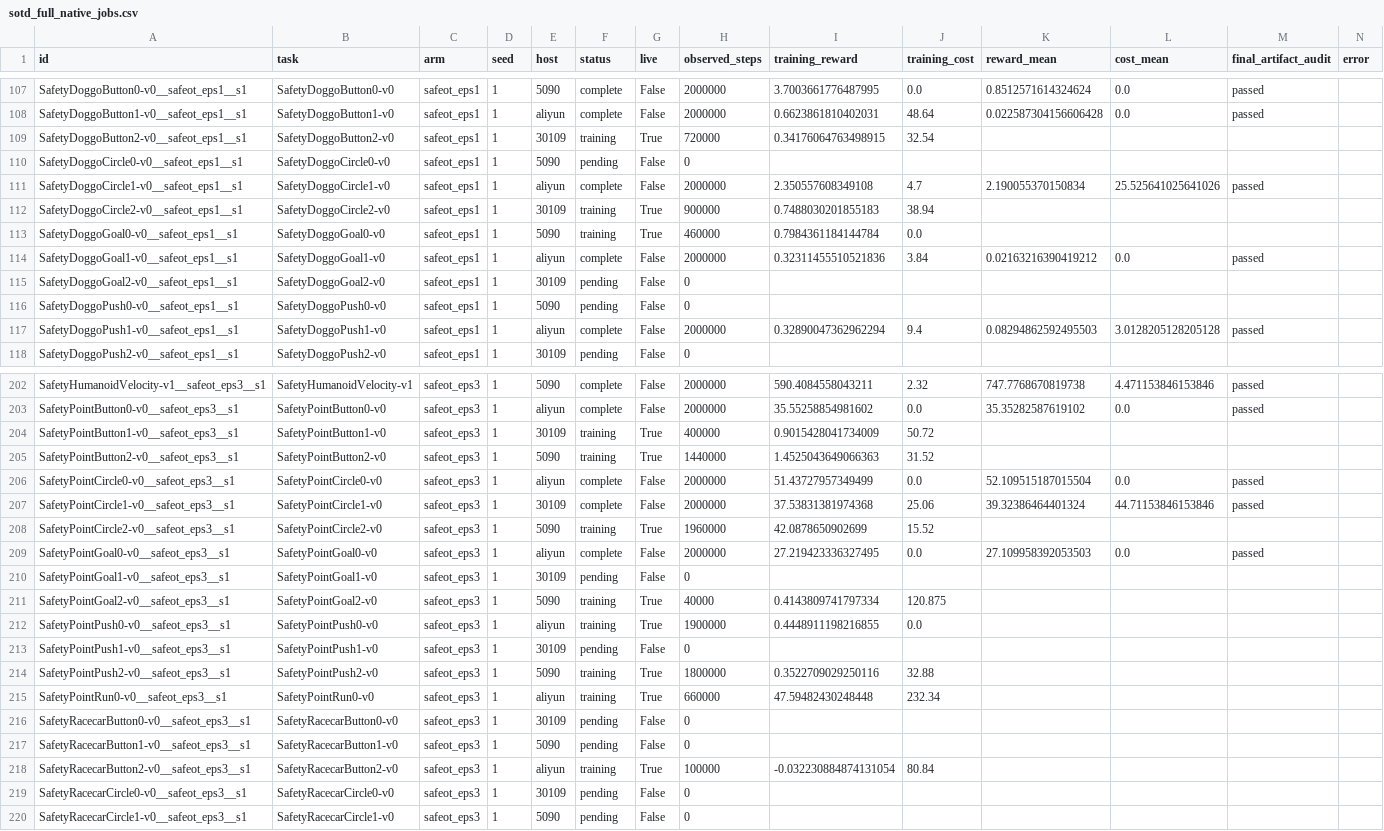
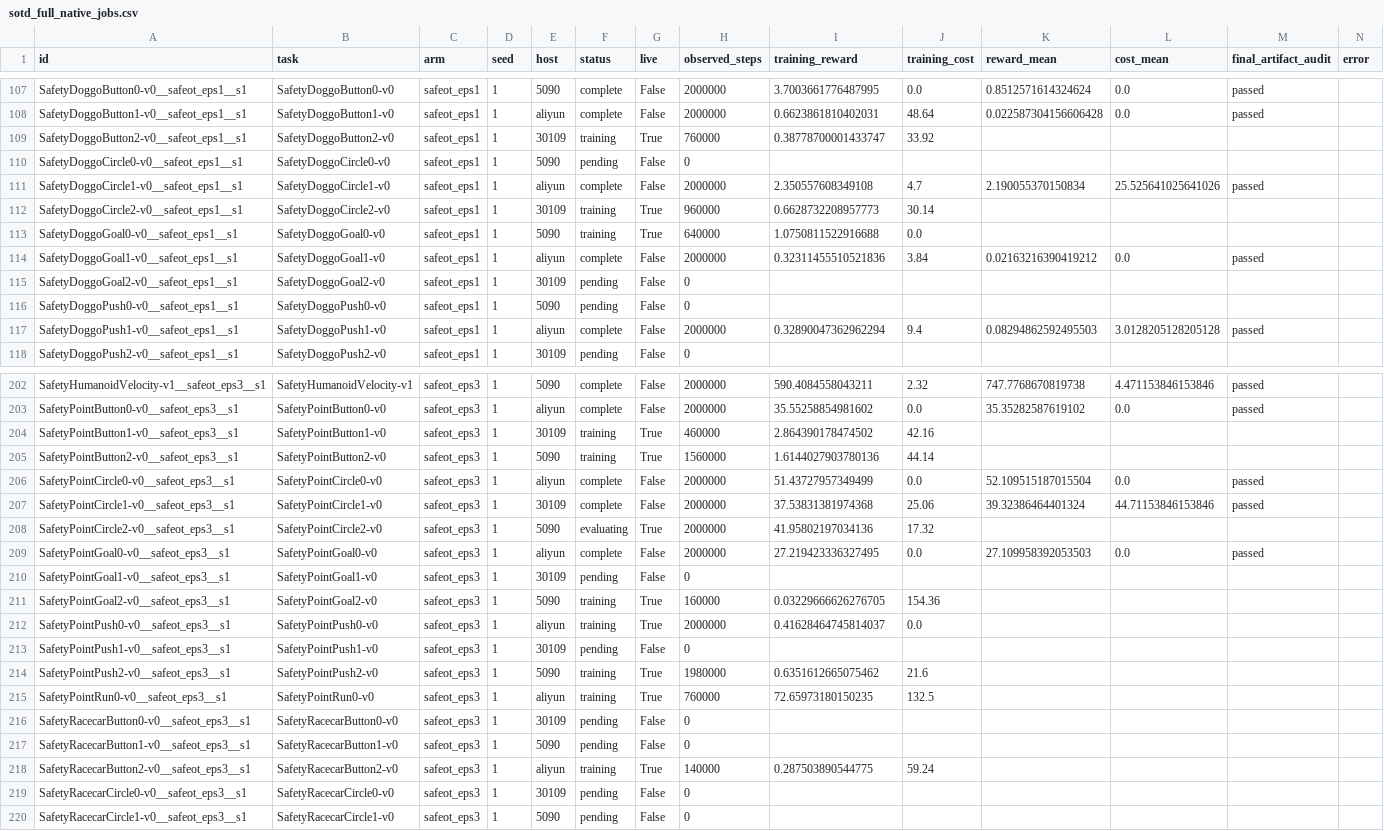
Before and after one commit to asimfish/safeot-dashboard, a CSV file: sotd_full_native_jobs.csv, drawn as a sheet; only a part is shown, gaps mark what is left out; the diff covers the shown part only.

```diff
--- a/sotd_full_native_jobs.csv
+++ b/sotd_full_native_jobs.csv
@@ -108,7 +108,7 @@ SafetyDoggoButton0-v0__safeot_eps1__s1,SafetyDoggoButton0-v0,safeot_eps1,1,5090,
 SafetyDoggoButton1-v0__safeot_eps1__s1,SafetyDoggoButton1-v0,safeot_eps1,1,aliyun,complete,False,2000000,0.6623861810402031,48.64,0.022587304156606428,0.0,passed,
-SafetyDoggoButton2-v0__safeot_eps1__s1,SafetyDoggoButton2-v0,safeot_eps1,1,30109,training,True,720000,0.34176064763498915,32.54,,,,
+SafetyDoggoButton2-v0__safeot_eps1__s1,SafetyDoggoButton2-v0,safeot_eps1,1,30109,training,True,760000,0.38778700001433747,33.92,,,,
 SafetyDoggoCircle0-v0__safeot_eps1__s1,SafetyDoggoCircle0-v0,safeot_eps1,1,5090,pending,False,0,,,,,,
 SafetyDoggoCircle1-v0__safeot_eps1__s1,SafetyDoggoCircle1-v0,safeot_eps1,1,aliyun,complete,False,2000000,2.350557608349108,4.7,2.190055370150834,25.525641025641026,passed,
-SafetyDoggoCircle2-v0__safeot_eps1__s1,SafetyDoggoCircle2-v0,safeot_eps1,1,30109,training,True,900000,0.7488030201855183,38.94,,,,
-SafetyDoggoGoal0-v0__safeot_eps1__s1,SafetyDoggoGoal0-v0,safeot_eps1,1,5090,training,True,460000,0.7984361184144784,0.0,,,,
+SafetyDoggoCircle2-v0__safeot_eps1__s1,SafetyDoggoCircle2-v0,safeot_eps1,1,30109,training,True,960000,0.6628732208957773,30.14,,,,
+SafetyDoggoGoal0-v0__safeot_eps1__s1,SafetyDoggoGoal0-v0,safeot_eps1,1,5090,training,True,640000,1.0750811522916688,0.0,,,,
 SafetyDoggoGoal1-v0__safeot_eps1__s1,SafetyDoggoGoal1-v0,safeot_eps1,1,aliyun,complete,False,2000000,0.32311455510521836,3.84,0.02163216390419212,0.0,passed,
@@ -203,17 +203,17 @@ SafetyHumanoidVelocity-v1__safeot_eps3__s1,SafetyHumanoidVelocity-v1,safeot_eps3
 SafetyPointButton0-v0__safeot_eps3__s1,SafetyPointButton0-v0,safeot_eps3,1,aliyun,complete,False,2000000,35.55258854981602,0.0,35.35282587619102,0.0,passed,
-SafetyPointButton1-v0__safeot_eps3__s1,SafetyPointButton1-v0,safeot_eps3,1,30109,training,True,400000,0.9015428041734009,50.72,,,,
-SafetyPointButton2-v0__safeot_eps3__s1,SafetyPointButton2-v0,safeot_eps3,1,5090,training,True,1440000,1.4525043649066363,31.52,,,,
+SafetyPointButton1-v0__safeot_eps3__s1,SafetyPointButton1-v0,safeot_eps3,1,30109,training,True,460000,2.864390178474502,42.16,,,,
+SafetyPointButton2-v0__safeot_eps3__s1,SafetyPointButton2-v0,safeot_eps3,1,5090,training,True,1560000,1.6144027903780136,44.14,,,,
 SafetyPointCircle0-v0__safeot_eps3__s1,SafetyPointCircle0-v0,safeot_eps3,1,aliyun,complete,False,2000000,51.43727957349499,0.0,52.109515187015504,0.0,passed,
 SafetyPointCircle1-v0__safeot_eps3__s1,SafetyPointCircle1-v0,safeot_eps3,1,30109,complete,False,2000000,37.53831381974368,25.06,39.32386464401324,44.71153846153846,passed,
-SafetyPointCircle2-v0__safeot_eps3__s1,SafetyPointCircle2-v0,safeot_eps3,1,5090,training,True,1960000,42.0878650902699,15.52,,,,
+SafetyPointCircle2-v0__safeot_eps3__s1,SafetyPointCircle2-v0,safeot_eps3,1,5090,evaluating,True,2000000,41.95802197034136,17.32,,,,
 SafetyPointGoal0-v0__safeot_eps3__s1,SafetyPointGoal0-v0,safeot_eps3,1,aliyun,complete,False,2000000,27.219423336327495,0.0,27.109958392053503,0.0,passed,
 SafetyPointGoal1-v0__safeot_eps3__s1,SafetyPointGoal1-v0,safeot_eps3,1,30109,pending,False,0,,,,,,
-SafetyPointGoal2-v0__safeot_eps3__s1,SafetyPointGoal2-v0,safeot_eps3,1,5090,training,True,40000,0.4143809741797334,120.875,,,,
-SafetyPointPush0-v0__safeot_eps3__s1,SafetyPointPush0-v0,safeot_eps3,1,aliyun,training,True,1900000,0.4448911198216855,0.0,,,,
+SafetyPointGoal2-v0__safeot_eps3__s1,SafetyPointGoal2-v0,safeot_eps3,1,5090,training,True,160000,0.03229666626276705,154.36,,,,
+SafetyPointPush0-v0__safeot_eps3__s1,SafetyPointPush0-v0,safeot_eps3,1,aliyun,training,True,2000000,0.41628464745814037,0.0,,,,
 SafetyPointPush1-v0__safeot_eps3__s1,SafetyPointPush1-v0,safeot_eps3,1,30109,pending,False,0,,,,,,
-SafetyPointPush2-v0__safeot_eps3__s1,SafetyPointPush2-v0,safeot_eps3,1,5090,training,True,1800000,0.3522709029250116,32.88,,,,
-SafetyPointRun0-v0__safeot_eps3__s1,SafetyPointRun0-v0,safeot_eps3,1,aliyun,training,True,660000,47.59482430248448,232.34,,,,
+SafetyPointPush2-v0__safeot_eps3__s1,SafetyPointPush2-v0,safeot_eps3,1,5090,training,True,1980000,0.6351612665075462,21.6,,,,
+SafetyPointRun0-v0__safeot_eps3__s1,SafetyPointRun0-v0,safeot_eps3,1,aliyun,training,True,760000,72.65973180150235,132.5,,,,
 SafetyRacecarButton0-v0__safeot_eps3__s1,SafetyRacecarButton0-v0,safeot_eps3,1,30109,pending,False,0,,,,,,
 SafetyRacecarButton1-v0__safeot_eps3__s1,SafetyRacecarButton1-v0,safeot_eps3,1,5090,pending,False,0,,,,,,
-SafetyRacecarButton2-v0__safeot_eps3__s1,SafetyRacecarButton2-v0,safeot_eps3,1,aliyun,training,True,100000,-0.032230884874131054,80.84,,,,
+SafetyRacecarButton2-v0__safeot_eps3__s1,SafetyRacecarButton2-v0,safeot_eps3,1,aliyun,training,True,140000,0.287503890544775,59.24,,,,
 SafetyRacecarCircle0-v0__safeot_eps3__s1,SafetyRacecarCircle0-v0,safeot_eps3,1,30109,pending,False,0,,,,,,
```
Also changed, not shown: 115 edited cells elsewhere in this file, sotd_bridge_completed_results.csv, 40 other files.
